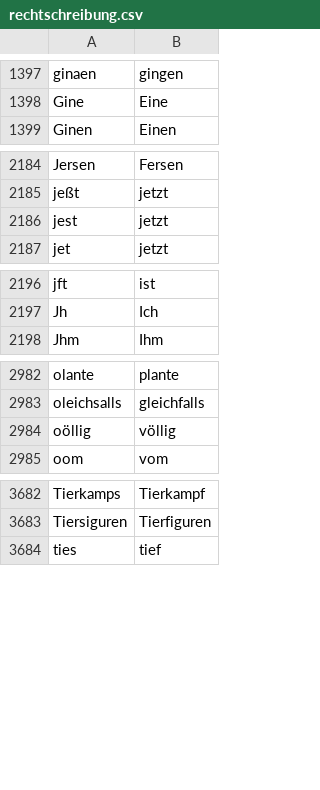
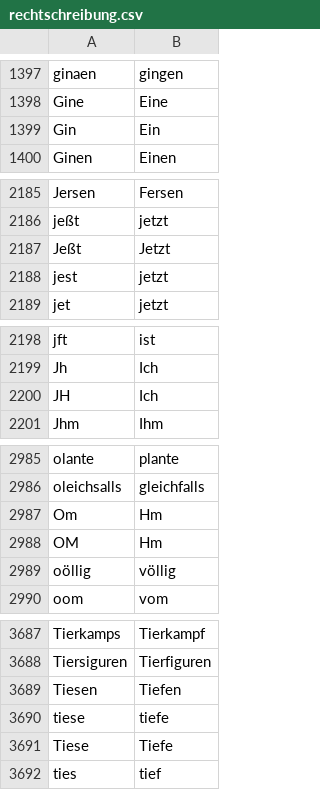
Before and after one commit to cradloff/ebooks, a CSV file: Harald Harst/rechtschreibung.csv, drawn as a sheet; only a part is shown, gaps mark what is left out; the diff covers the shown part only.

```diff
--- a/Harald Harst/rechtschreibung.csv
+++ b/Harald Harst/rechtschreibung.csv
@@ -1399,2 +1399,3 @@ ginaen	gingen
 Gine	Eine
+Gin	Ein
 Ginen	Einen
@@ -2186,2 +2187,3 @@ Jersen	Fersen
 jeßt	jetzt
+Jeßt	Jetzt
 jest	jetzt
@@ -2198,2 +2200,3 @@ jft	ist
 Jh	Ich
+JH	Ich
 Jhm	Ihm
@@ -2984,2 +2987,4 @@ olante	plante
 oleichsalls	gleichfalls
+Om	Hm
+OM	Hm
 oöllig	völlig
@@ -3684,2 +3689,5 @@ Tierkamps	Tierkampf
 Tiersiguren	Tierfiguren
+Tiesen	Tiefen
+tiese	tiefe
+Tiese	Tiefe
 ties	tief
```
Also changed, not shown: 1 added row elsewhere in this file, 2 other files.
